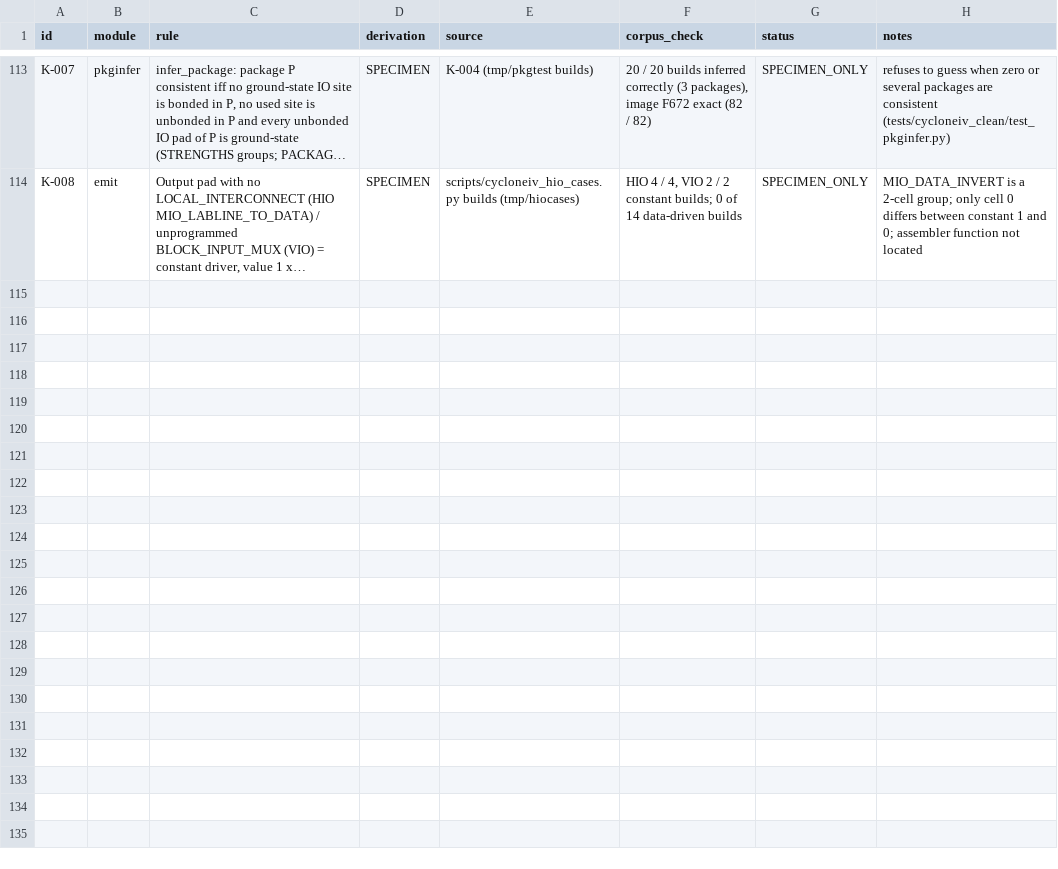
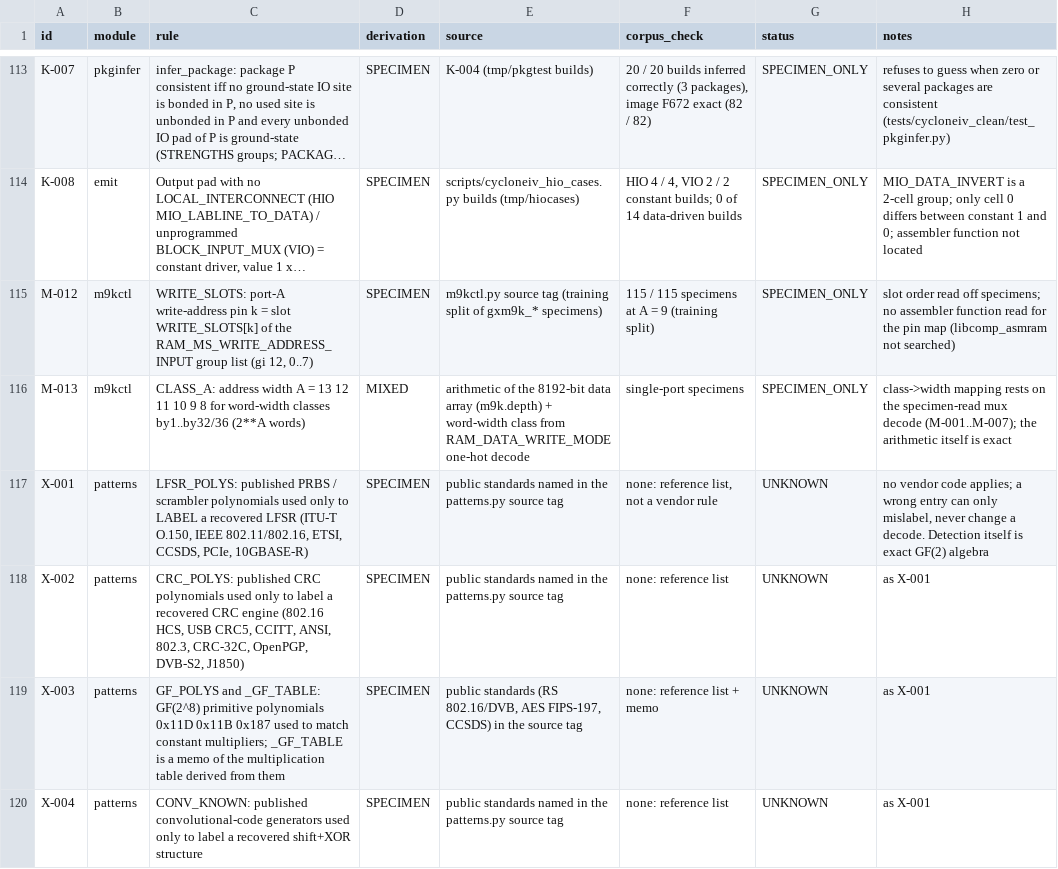
Before and after one commit to awtoau/pluribus, a TSV file: reference/rules.tsv, drawn as a sheet; only a part is shown, gaps mark what is left out; long unchanged cells end in …; the diff covers the shown part only; the diff names each change by its address in the sheet, - before the commit and + after, or states it on an @@ line.

```diff
--- a/reference/rules.tsv
+++ b/reference/rules.tsv
+row 115: M-012 | m9kctl | WRITE_SLOTS: port-A write-address pin k = slot WRITE_SLOTS[k] of the RAM_MS_WRITE_ADDRESS_INPUT group list (gi 12, 0..7) | SPECIMEN | m9kctl.py source tag (training split of gxm9k_* specimens) | 115 / 115 specimens at A = 9 (training split) | SPECIMEN_ONLY | slot order read off specimens; no assembler function read for the pin map (libcomp_asmram not searched)
+row 116: M-013 | m9kctl | CLASS_A: address width A = 13 12 11 10 9 8 for word-width classes by1..by32/36 (2**A words) | MIXED | arithmetic of the 8192-bit data array (m9k.depth) + word-width class from RAM_DATA_WRITE_MODE one-hot decode | single-port specimens | SPECIMEN_ONLY | class->width mapping rests on the specimen-read mux decode (M-001..M-007); the arithmetic itself is exact
+row 117: X-001 | patterns | LFSR_POLYS: published PRBS / scrambler polynomials used only to LABEL a recovered LFSR (ITU-T O.150, IEEE 802.11/802.16, ETSI, CCSDS, PCIe, 10GBASE-R) | SPECIMEN | public standards named in the patterns.py source tag | none: reference list, not a vendor rule | UNKNOWN | no vendor code applies; a wrong entry can only mislabel, never change a decode. Detection itself is exact GF(2) algebra
+row 118: X-002 | patterns | CRC_POLYS: published CRC polynomials used only to label a recovered CRC engine (802.16 HCS, USB CRC5, CCITT, ANSI, 802.3, CRC-32C, OpenPGP, DVB-S2, J1850) | SPECIMEN | public standards named in the patterns.py source tag | none: reference list | UNKNOWN | as X-001
+row 119: X-003 | patterns | GF_POLYS and _GF_TABLE: GF(2^8) primitive polynomials 0x11D 0x11B 0x187 used to match constant multipliers; _GF_TABLE is a memo of the multiplication table derived from them | SPECIMEN | public standards (RS 802.16/DVB, AES FIPS-197, CCSDS) in the source tag | none: reference list + memo | UNKNOWN | as X-001
+row 120: X-004 | patterns | CONV_KNOWN: published convolutional-code generators used only to label a recovered shift+XOR structure | SPECIMEN | public standards named in the patterns.py source tag | none: reference list | UNKNOWN | as X-001
```
Also changed, not shown: 6 added rows elsewhere in this file, 14 other files.
